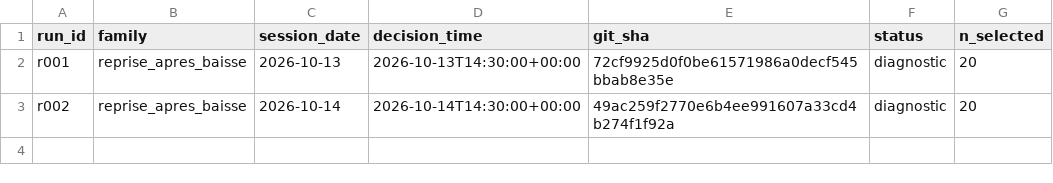
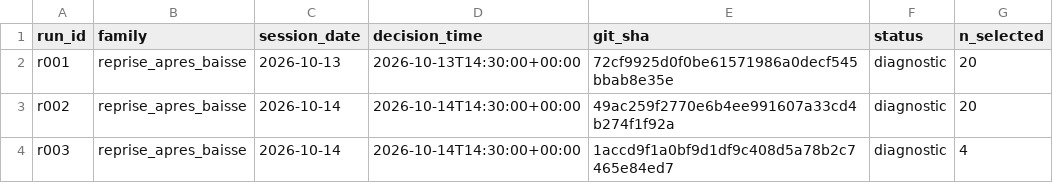
Before and after one commit to theoggmm/Alpaca_trading, a CSV file: research/experiments/registry.csv, drawn as a sheet; the diff names each change by its address in the sheet, - before the commit and + after, or states it on an @@ line.

```diff
--- a/research/experiments/registry.csv
+++ b/research/experiments/registry.csv
+row 4: r003 | reprise_apres_baisse | 2026-10-14 | 2026-10-14T14:30:00+00:00 | 1accd9f1a0bf9d1df9c408d5a78b2c7465e84ed7 | diagnostic | 4
```
Also changed, not shown: 1 other file.
